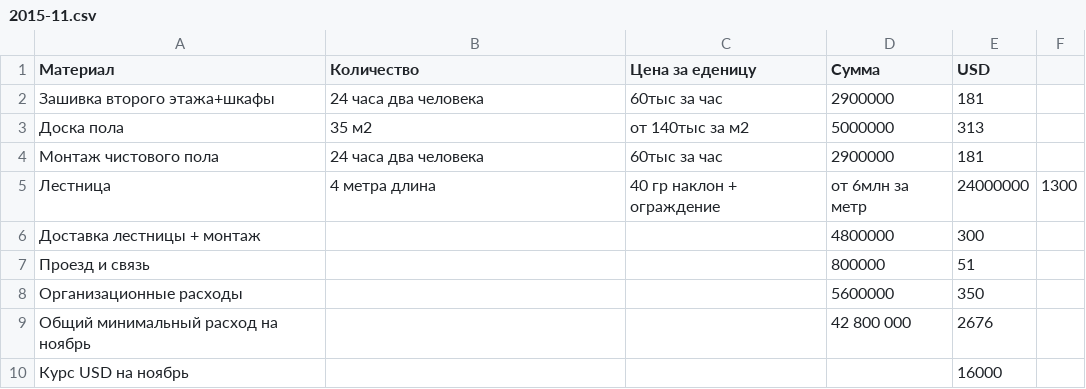
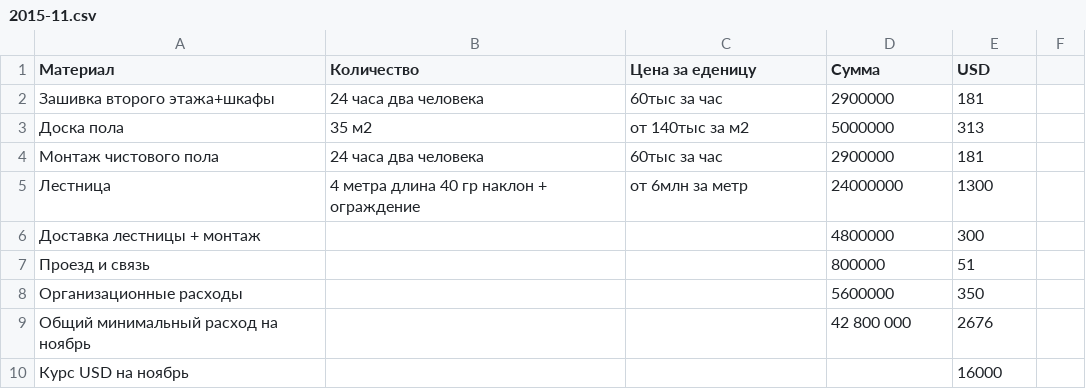
Before and after one commit to peter-hanzo/KD, a CSV file: Документы/Планируемые расходы/2015-11.csv, drawn as a sheet.

Commit message:
убрал лишнюю запятую

```diff
--- a/Документы/Планируемые расходы/2015-11.csv
+++ b/Документы/Планируемые расходы/2015-11.csv
@@ -4,3 +4,3 @@
 Монтаж чистового пола,24 часа два человека,60тыс за час,2900000,181
-Лестница,4 метра длина,40 гр наклон + ограждение,от 6млн за метр,24000000,1300
+Лестница,4 метра длина 40 гр наклон + ограждение,от 6млн за метр,24000000,1300
 Доставка лестницы + монтаж,,,4800000,300
```
